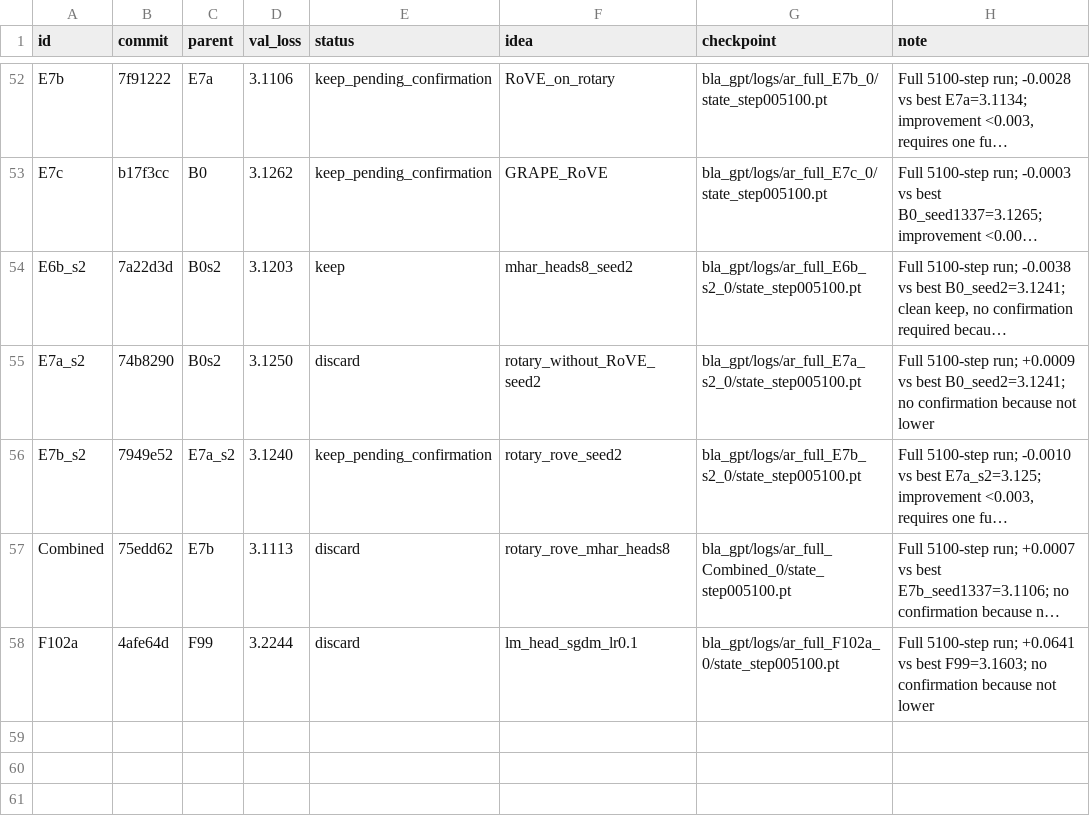
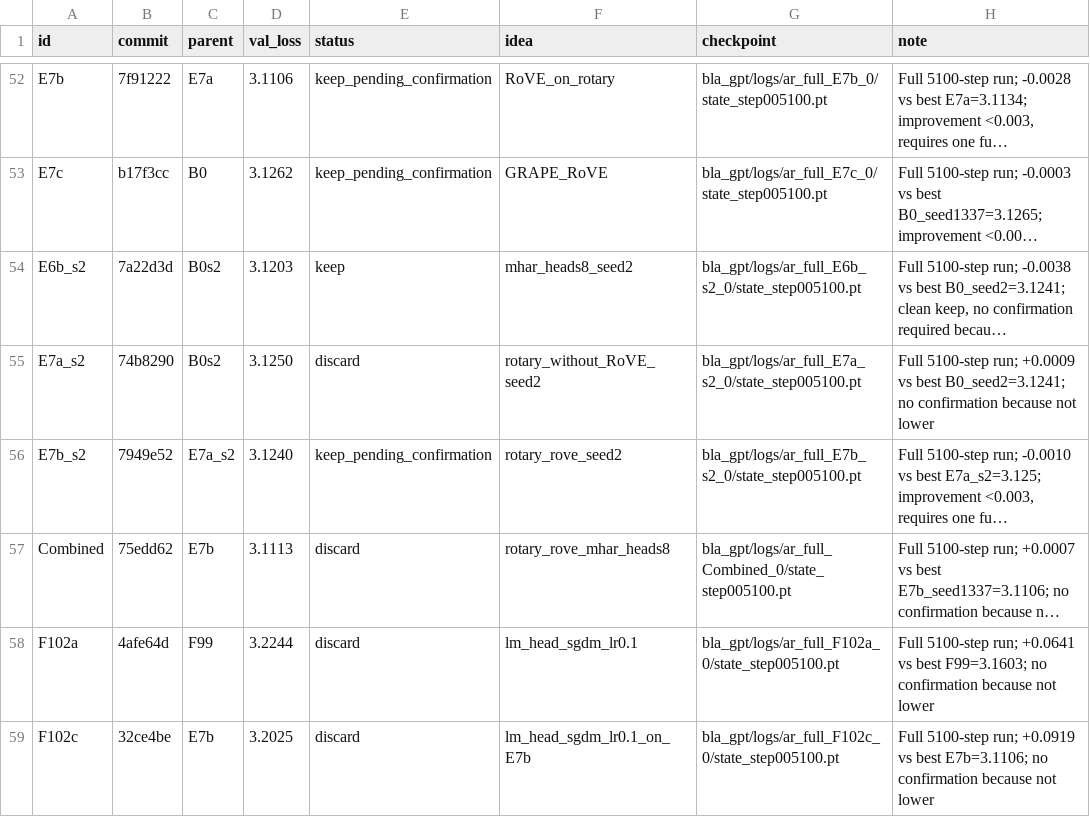
Before and after one commit to erogol/BlaGPT, a TSV file: ar/full_results.tsv, drawn as a sheet; only a part is shown, gaps mark what is left out; long unchanged cells end in …; the diff names each change by its address in the sheet, - before the commit and + after, or states it on an @@ line.

Commit message:
autoresearch: record F102c full run (discard, 3.2025 vs best 3.1106)

```diff
--- a/ar/full_results.tsv
+++ b/ar/full_results.tsv
+row 59: F102c | 32ce4be | E7b | 3.2025 | discard | lm_head_sgdm_lr0.1_on_E7b | bla_gpt/logs/ar_full_F102c_0/state_step005100.pt | Full 5100-step run; +0.0919 vs best E7b=3.1106; no confirmation because not lower
```
Also changed, not shown: 3 other files.
